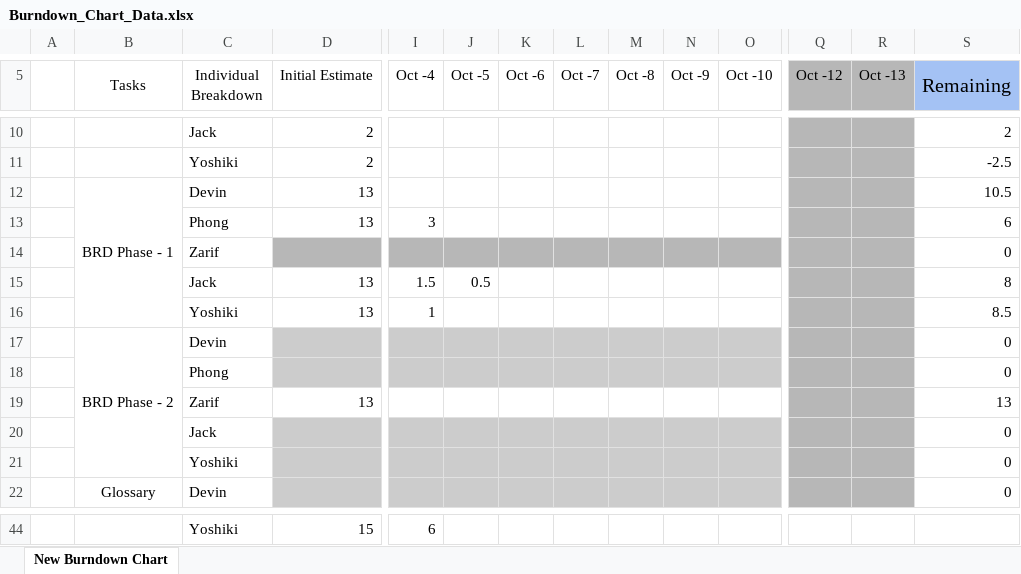
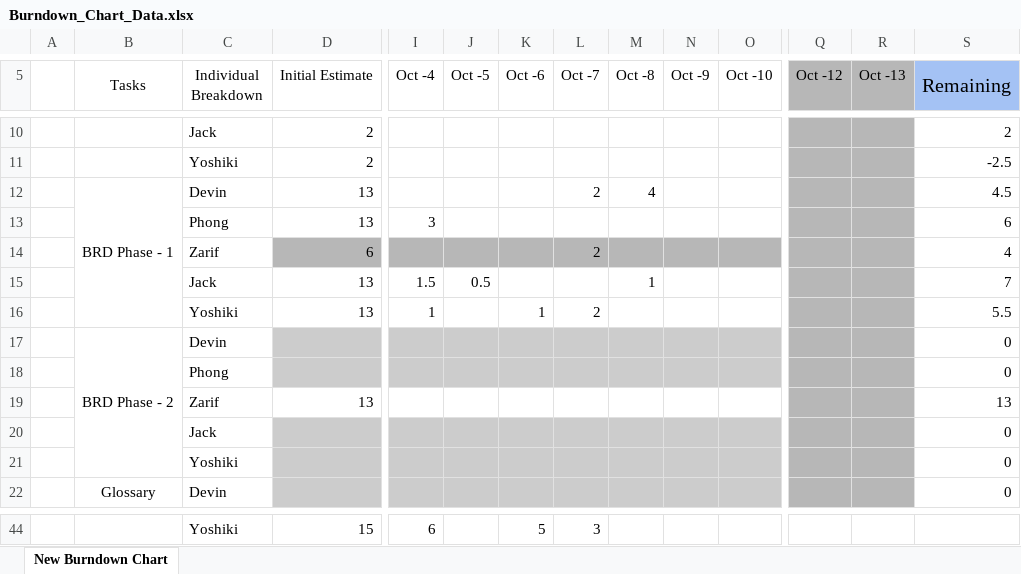
Before and after one commit to Peace491/Life-Log, an Excel workbook: Scrum Artifacts/Sprint1/Burndown_Chart_Data.xlsx, sheet New Burndown Chart, drawn as a sheet; only a part is shown, gaps mark what is left out; values as stored, in another font and other column widths than the file's, no borders; charts and pictures and conditional formats not drawn; removed rows and columns are numbered as before the commit, all else as after; rows hold the shown columns only; the diff covers the shown part only; the diff names each change by its address in the sheet, - before the commit and + after, or states it on an @@ line.

```diff
--- a/Scrum Artifacts/Sprint1/Burndown_Chart_Data.xlsx (sheet New Burndown Chart)
+++ b/Scrum Artifacts/Sprint1/Burndown_Chart_Data.xlsx (sheet New Burndown Chart)
-L12 (Oct -7): (empty)
+L12 (Oct -7): 2
-M12 (Oct -8): (empty)
+M12 (Oct -8): 4
-S12 (Remaining): 10.5
+S12 (Remaining): 4.5
-row 14:  |  | Zarif |  |  |  |  |  |  |  |  |  |  | 0
+row 14:  |  | Zarif | 6 |  |  |  | 2 |  |  |  |  |  | 4
-M15 (Oct -8): (empty)
+M15 (Oct -8): 1
-S15 (Remaining): 8
+S15 (Remaining): 7
-K16 (Oct -6): (empty)
+K16 (Oct -6): 1
-L16 (Oct -7): (empty)
+L16 (Oct -7): 2
-S16 (Remaining): 8.5
+S16 (Remaining): 5.5
-K44 (Oct -6): (empty)
+K44 (Oct -6): 5
-L44 (Oct -7): (empty)
+L44 (Oct -7): 3
```
Also changed, not shown: 4 added rows, 4 removed rows and 24 edited cells elsewhere in this sheet, charts or pictures, Scrum Artifacts/Sprint1/Standup Tracker.xlsx.
